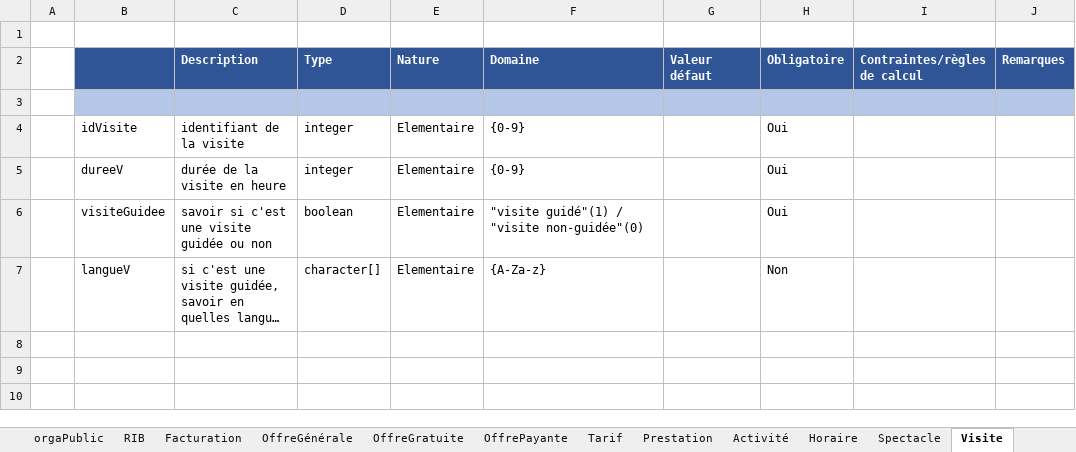
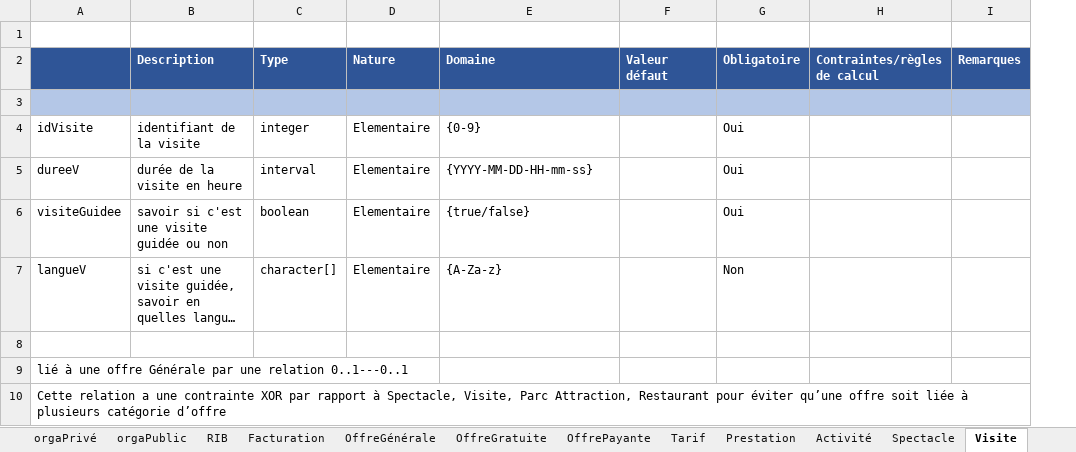
Before and after one commit to RatPeureux/TripEnArmor, an Excel workbook: BDD/Dictionnaire_SAE.xlsx, sheet Visite, drawn as a sheet; long unchanged cells end in …; values as stored, in another font and other column widths than the file's, no borders; removed rows and columns are numbered as before the commit, all else as after; the diff names each change by its address in the sheet, - before the commit and + after, or states it on an @@ line.

```diff
--- a/BDD/Dictionnaire_SAE.xlsx (sheet Visite)
+++ b/BDD/Dictionnaire_SAE.xlsx (sheet Visite)
-column A, empty
-C5 (Type): integer
+C5 (Type): interval
-E5 (Domaine): {0-9}
+E5 (Domaine): {YYYY-MM-DD-HH-mm-ss}
-E6 (Domaine): "visite guidé"(1) / "visite non-guidée"(0)
+E6 (Domaine): {true/false}
+row 8: (empty)
+row 9: lié à une offre Générale par une relation 0..1---0..1
+row 10: Cette relation a une contrainte XOR par rapport à Spectacle, Visite, Parc Attraction, Restaurant pour éviter qu’une offre soit liée à plusieurs catégorie d’offre
```
Also changed, not shown: sheet Horaire, sheet Tag, sheet Spectacle, sheet Activité, sheet Restauration, sheet Parc attraction, 1 more sheet, other sheet tabs.
